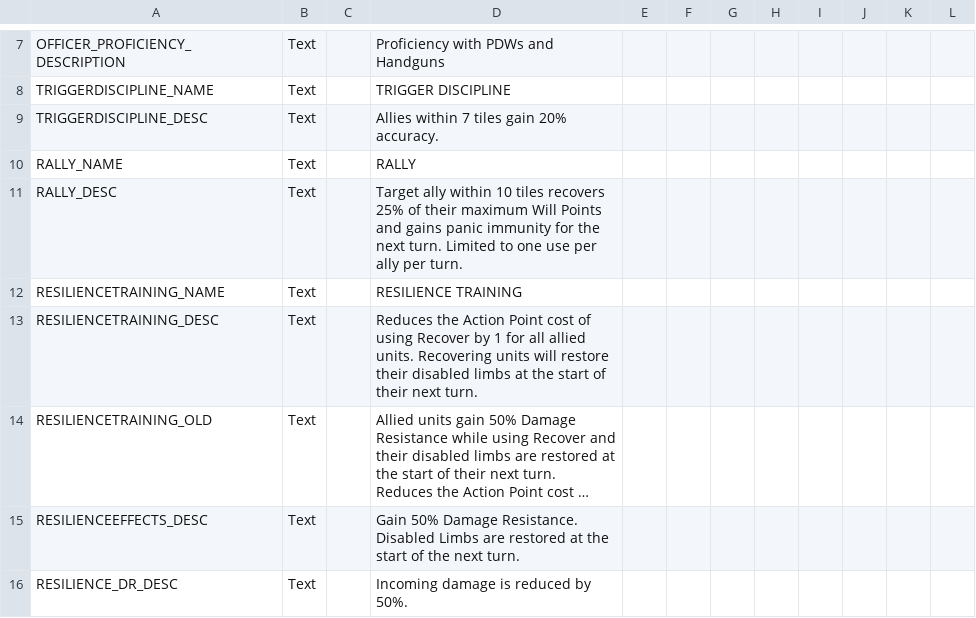
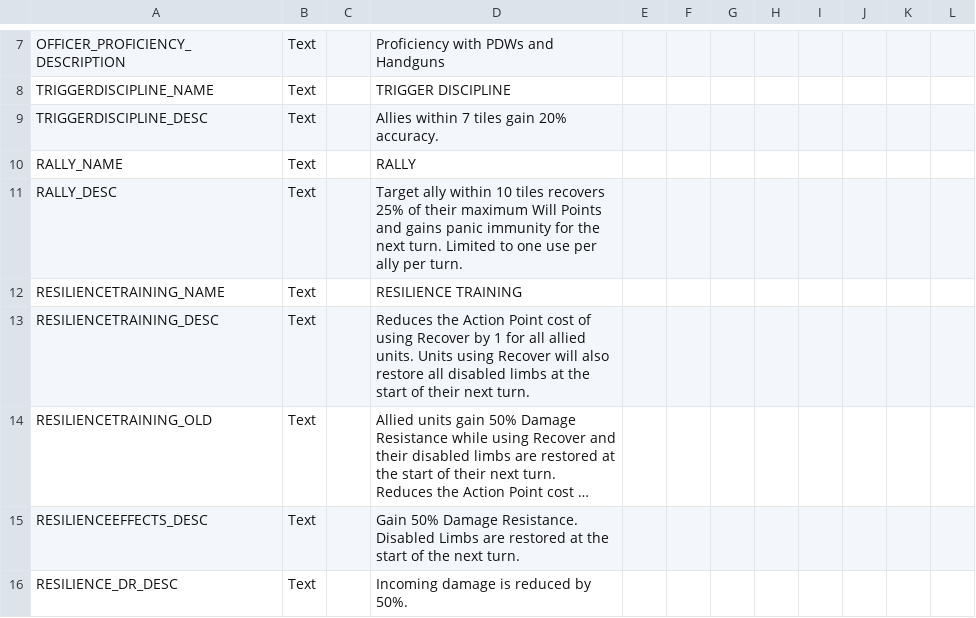
Before and after one commit to LucusTheDestroyer/PhoenixPoint-Officer-Class, a CSV file: Officer/Assets/Localization/OfficerMod.csv, drawn as a sheet; only a part is shown, gaps mark what is left out; long unchanged cells end in …; the diff names each change by its address in the sheet, - before the commit and + after, or states it on an @@ line.

Commit message:
Louis' adjustments to Resilience description.

```diff
--- a/Officer/Assets/Localization/OfficerMod.csv
+++ b/Officer/Assets/Localization/OfficerMod.csv
-D13: …allied units. Recovering units will restore their disabled limbs…
+D13: …allied units. Units using Recover will also restore all disabled limbs…
```
